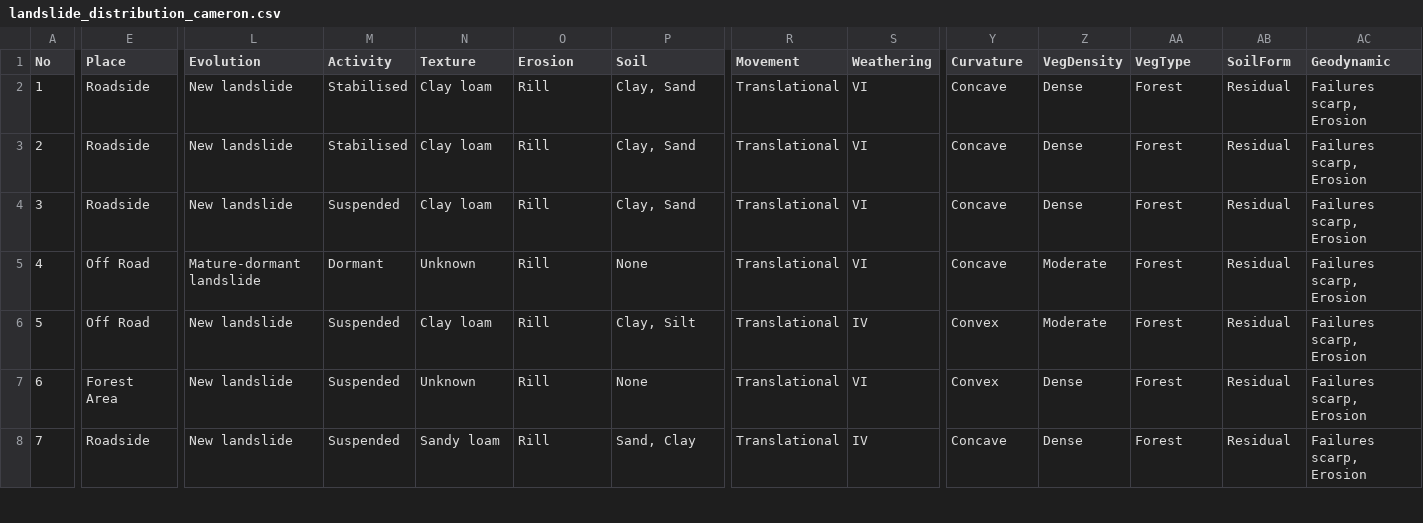
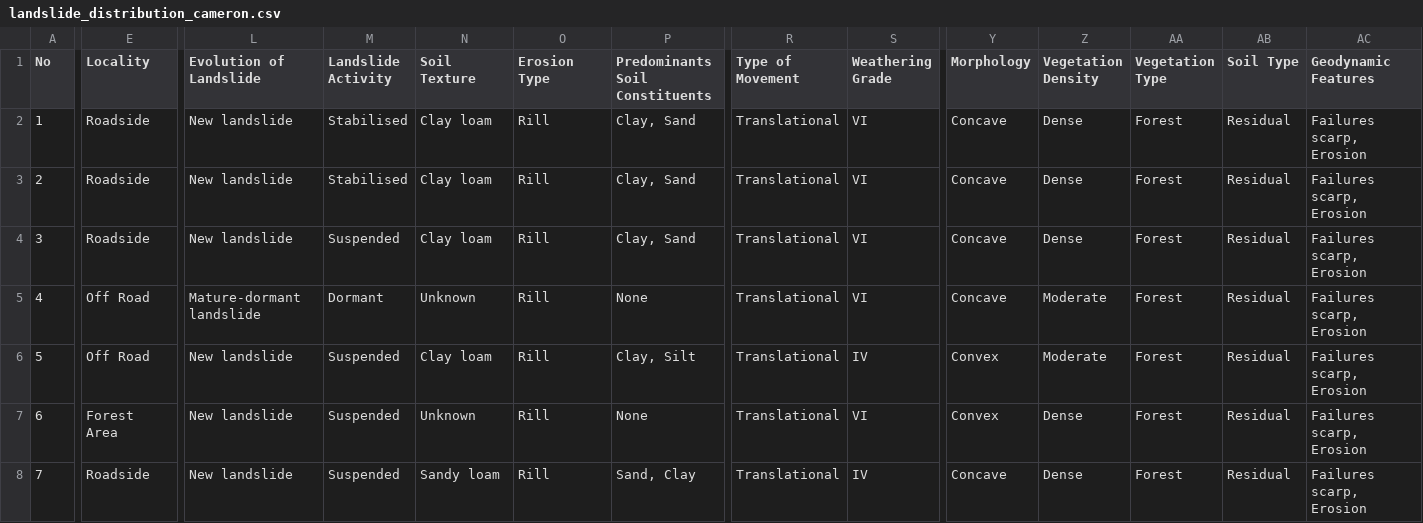
Before and after one commit to AfiqKahar/Landslide-Distribution-Cameron-Highlands, a CSV file: data/landslide_distribution_cameron.csv, drawn as a sheet; only a part is shown, gaps mark what is left out; the diff covers the shown part only; the diff names each change by its address in the sheet, - before the commit and + after, or states it on an @@ line.

```diff
--- a/data/landslide_distribution_cameron.csv
+++ b/data/landslide_distribution_cameron.csv
-E1: Place
+E1: Locality
-L1: Evolution
+L1: Evolution of Landslide
-M1: Activity
+M1: Landslide Activity
-N1: Texture
+N1: Soil Texture
-O1: Erosion
+O1: Erosion Type
-P1: Soil
+P1: Predominants Soil Constituents
-R1: Movement
+R1: Type of Movement
-S1: Weathering
+S1: Weathering Grade
-Y1: Curvature
+Y1: Morphology
-Z1: VegDensity
+Z1: Vegetation Density
-AA1: VegType
+AA1: Vegetation Type
-AB1: SoilForm
+AB1: Soil Type
-AC1: Geodynamic
+AC1: Geodynamic Features
```
Also changed, not shown: 8 edited cells elsewhere in this file, 10 other files.
